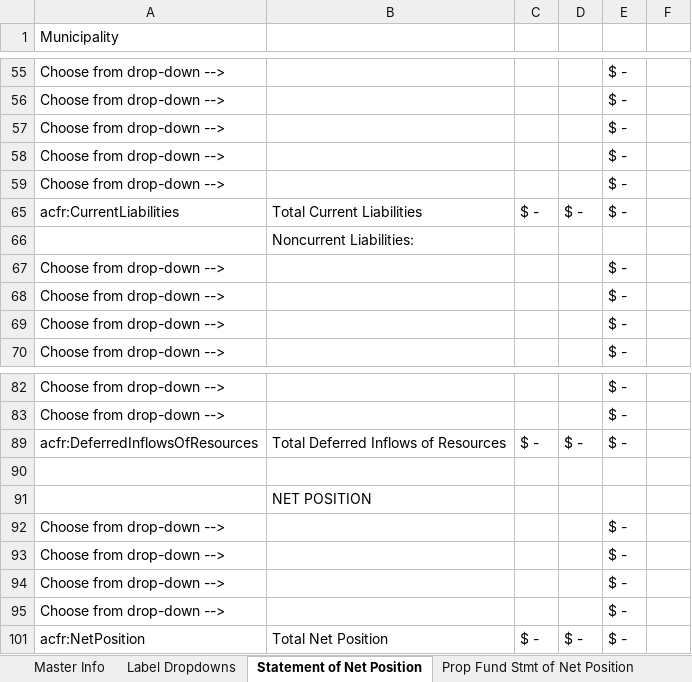
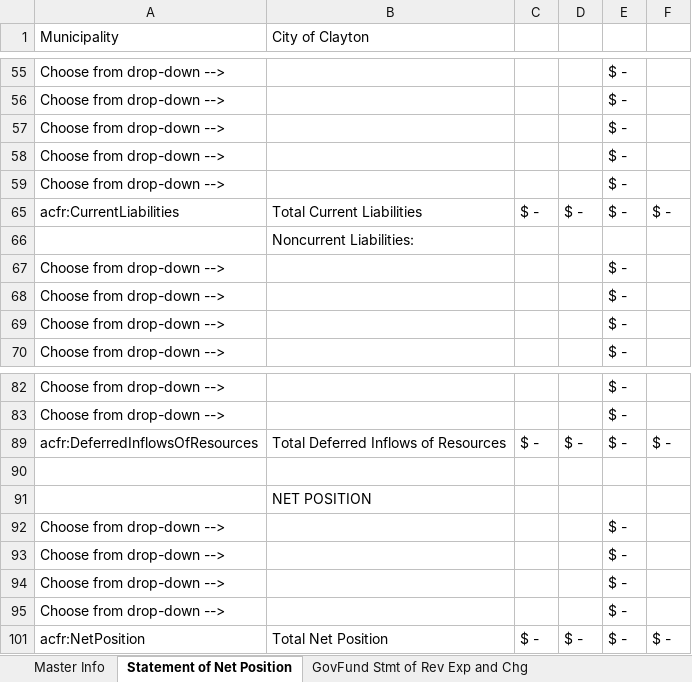
Before and after one commit to closup/process-xbrl, an Excel workbook: static/input_files/acfrs/example_template.xlsx, sheet Statement of Net Position, drawn as a sheet; only a part is shown, gaps mark what is left out; values as stored, in another font and other column widths than the file's, no cell formats; conditional formats not drawn; the diff covers the shown part only; the diff names each change by its address in the sheet, - before the commit and + after, or states it on an @@ line.

```diff
--- a/static/input_files/acfrs/example_template.xlsx (sheet Statement of Net Position)
+++ b/static/input_files/acfrs/example_template.xlsx (sheet Statement of Net Position)
@@ sheet tab hidden: Label Dropdowns @@
+sheet tab: GovFund Stmt of Rev Exp and Chg
-B1: (empty)
+B1: City of Clayton
-F65: (empty)
+F65: $ -
-F89: (empty)
+F89: $ -
-F101: (empty)
+F101: $ -
```
Also changed, not shown: 1 added row, 7 edited cells and merged cells elsewhere in this sheet, sheet Master Info, cell formats, formulas that keep their value, static/input_files/acfrs/CA_Clayton_2022.xlsx, 2 other files.
